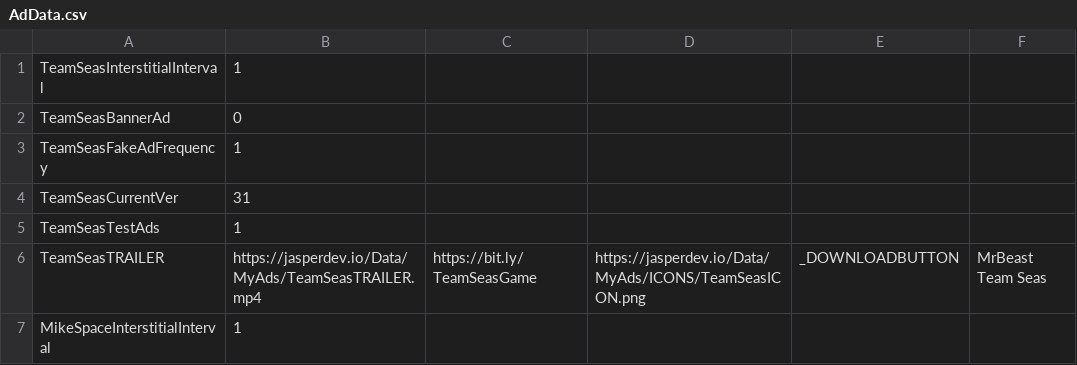
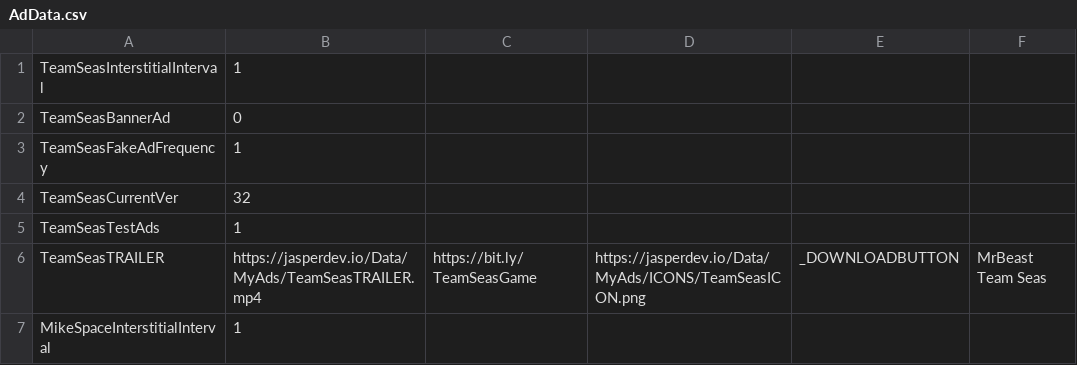
Before and after one commit to JasperRaccoon/jasperraccoon.github.io, a CSV file: Data/AdData.csv, drawn as a sheet; only a part is shown.

Commit message:
Update AdData.csv

```diff
--- a/Data/AdData.csv
+++ b/Data/AdData.csv
@@ -3,3 +3,3 @@ TeamSeasBannerAd,0
 TeamSeasFakeAdFrequency,1
-TeamSeasCurrentVer,31
+TeamSeasCurrentVer,32
 TeamSeasTestAds,1
```
